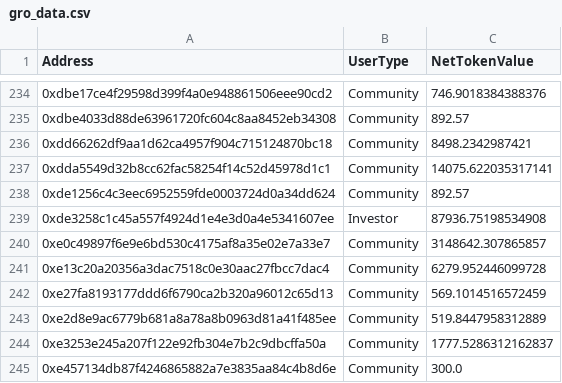
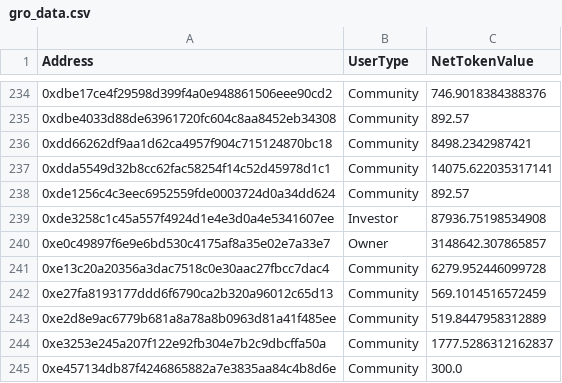
Before and after one commit to sjuanati/DataSciLabs, a CSV file: projects/gro/data/gro_data.csv, drawn as a sheet; only a part is shown, gaps mark what is left out.

```diff
--- a/projects/gro/data/gro_data.csv
+++ b/projects/gro/data/gro_data.csv
@@ -239,3 +239,3 @@ Address,UserType,NetTokenValue
 0xde3258c1c45a557f4924d1e4e3d0a4e5341607ee,Investor,87936.75198534908
-0xe0c49897f6e9e6bd530c4175af8a35e02e7a33e7,Community,3148642.307865857
+0xe0c49897f6e9e6bd530c4175af8a35e02e7a33e7,Owner,3148642.307865857
 0xe13c20a20356a3dac7518c0e30aac27fbcc7dac4,Community,6279.952446099728
```
Also changed, not shown: projects/gro/data/users.csv, 2 other files.
